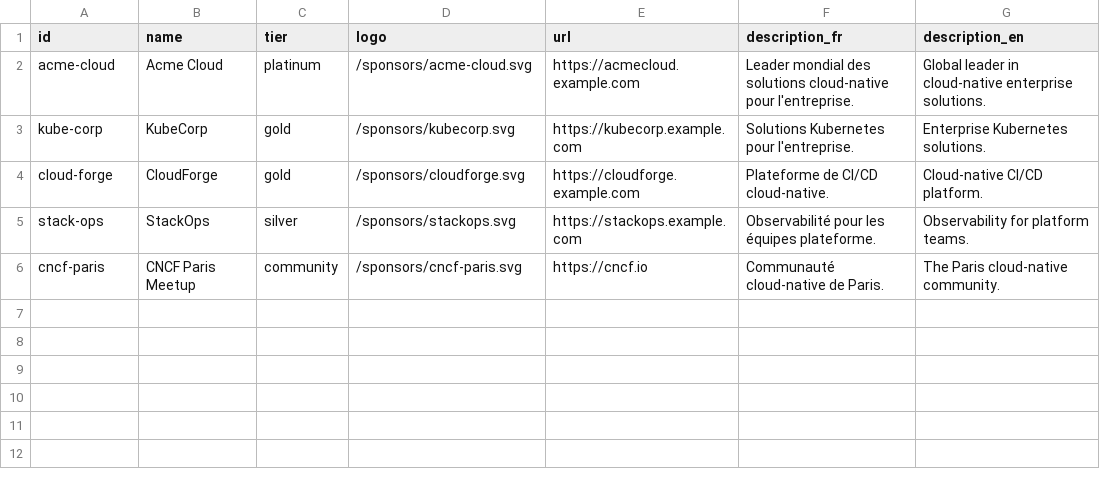
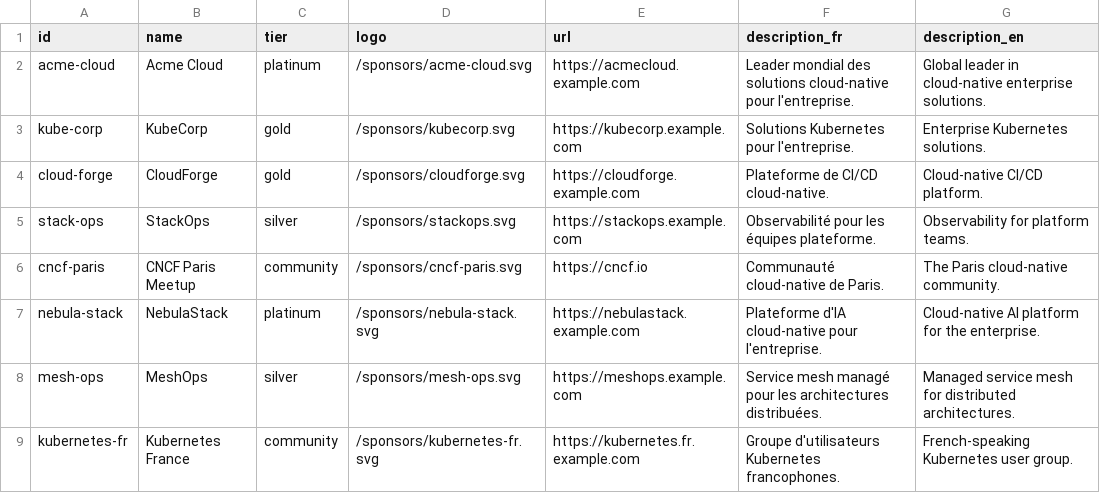
Before and after one commit to cloudnativefrance/website, a CSV file: src/content/sponsors/sponsors.csv, drawn as a sheet.

Commit message:
chore(sponsors): add 3 demo sponsors — NebulaStack (platinum), MeshOps (silver), Kubernetes France (community)

```diff
--- a/src/content/sponsors/sponsors.csv
+++ b/src/content/sponsors/sponsors.csv
@@ -6 +6,4 @@ stack-ops,StackOps,silver,/sponsors/stackops.svg,https://stackops.example.com,"O
 cncf-paris,CNCF Paris Meetup,community,/sponsors/cncf-paris.svg,https://cncf.io,"Communauté cloud-native de Paris.","The Paris cloud-native community."
+nebula-stack,NebulaStack,platinum,/sponsors/nebula-stack.svg,https://nebulastack.example.com,"Plateforme d'IA cloud-native pour l'entreprise.","Cloud-native AI platform for the enterprise."
+mesh-ops,MeshOps,silver,/sponsors/mesh-ops.svg,https://meshops.example.com,"Service mesh managé pour les architectures distribuées.","Managed service mesh for distributed architectures."
+kubernetes-fr,Kubernetes France,community,/sponsors/kubernetes-fr.svg,https://kubernetes.fr.example.com,"Groupe d'utilisateurs Kubernetes francophones.","French-speaking Kubernetes user group."
```
